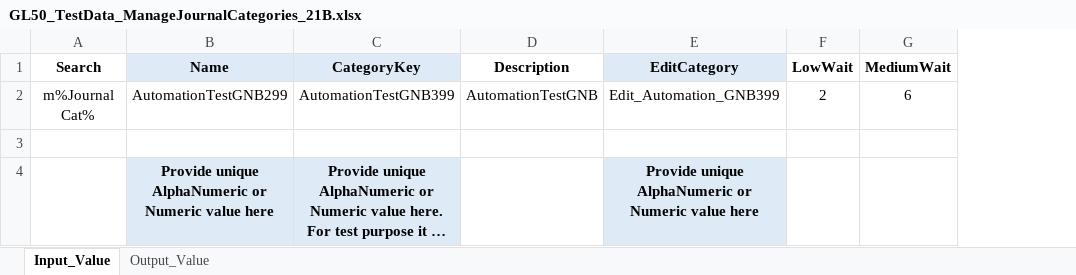
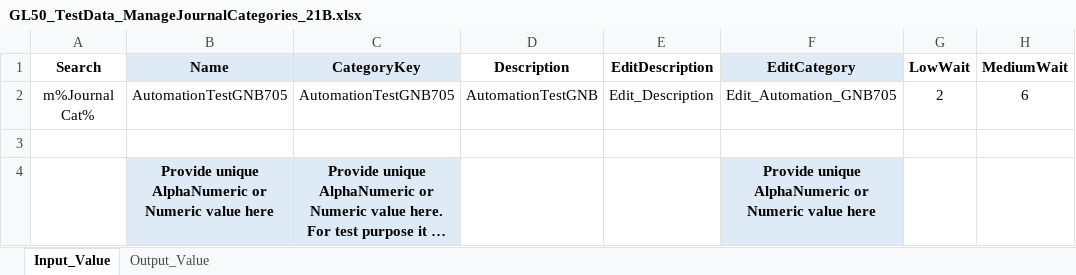
Before and after one commit to rt8228/Gnb_Fusion, an Excel workbook: GL50_TestData_ManageJournalCategories_21B.xlsx, sheet Input_Value, drawn as a sheet; only a part is shown; long unchanged cells end in …; values as stored, in another font and other column widths than the file's, no borders; addresses are those after the commit; the diff names each change by its address in the sheet, - before the commit and + after, or states it on an @@ line.

```diff
--- a/GL50_TestData_ManageJournalCategories_21B.xlsx (sheet Input_Value)
+++ b/GL50_TestData_ManageJournalCategories_21B.xlsx (sheet Input_Value)
+column E (EditDescription), row 2: Edit_Description
-B2 (Name): AutomationTestGNB299
+B2 (Name): AutomationTestGNB705
-C2 (CategoryKey): AutomationTestGNB399
+C2 (CategoryKey): AutomationTestGNB705
-F2 (EditCategory): Edit_Automation_GNB399
+F2 (EditCategory): Edit_Automation_GNB705
```
Also changed, not shown: GL50_Script_ManageJournalCategories_21B.xlsx.
